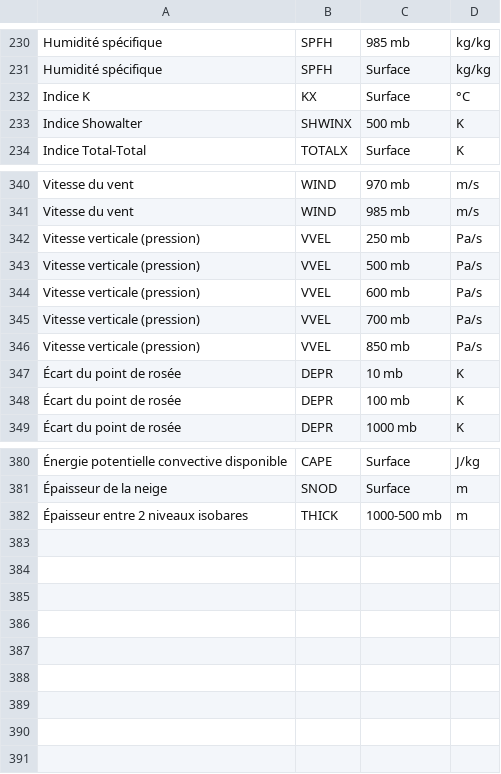
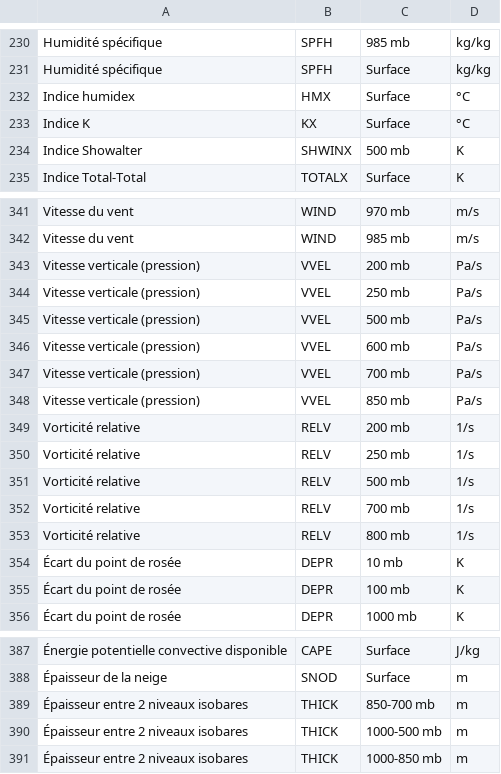
Before and after one commit to ECCC-MSC/open-data, a CSV file: docs/assets/csv/GDPS_Variables-List_fr.csv, drawn as a sheet; only a part is shown, gaps mark what is left out.

Commit message:
Added MODI variables to GDPS tables

```diff
--- a/docs/assets/csv/GDPS_Variables-List_fr.csv
+++ b/docs/assets/csv/GDPS_Variables-List_fr.csv
@@ -231,2 +231,3 @@ Humidité spécifique,SPFH,985 mb,kg/kg
 Humidité spécifique,SPFH,Surface,kg/kg
+Indice humidex,HMX,Surface,°C
 Indice K,KX,Surface,°C
@@ -341,2 +342,3 @@ Vitesse du vent,WIND,970 mb,m/s
 Vitesse du vent,WIND,985 mb,m/s
+Vitesse verticale (pression),VVEL,200 mb,Pa/s
 Vitesse verticale (pression),VVEL,250 mb,Pa/s
@@ -346,2 +348,7 @@ Vitesse verticale (pression),VVEL,700 mb,Pa/s
 Vitesse verticale (pression),VVEL,850 mb,Pa/s
+Vorticité relative,RELV,200 mb,1/s
+Vorticité relative,RELV,250 mb,1/s
+Vorticité relative,RELV,500 mb,1/s
+Vorticité relative,RELV,700 mb,1/s
+Vorticité relative,RELV,800 mb,1/s
 Écart du point de rosée,DEPR,10 mb,K
@@ -381,2 +388,4 @@ Vitesse verticale (pression),VVEL,850 mb,Pa/s
 Épaisseur de la neige,SNOD,Surface,m
+Épaisseur entre 2 niveaux isobares,THICK,850-700 mb,m
 Épaisseur entre 2 niveaux isobares,THICK,1000-500 mb,m
+Épaisseur entre 2 niveaux isobares,THICK,1000-850 mb,m
```
